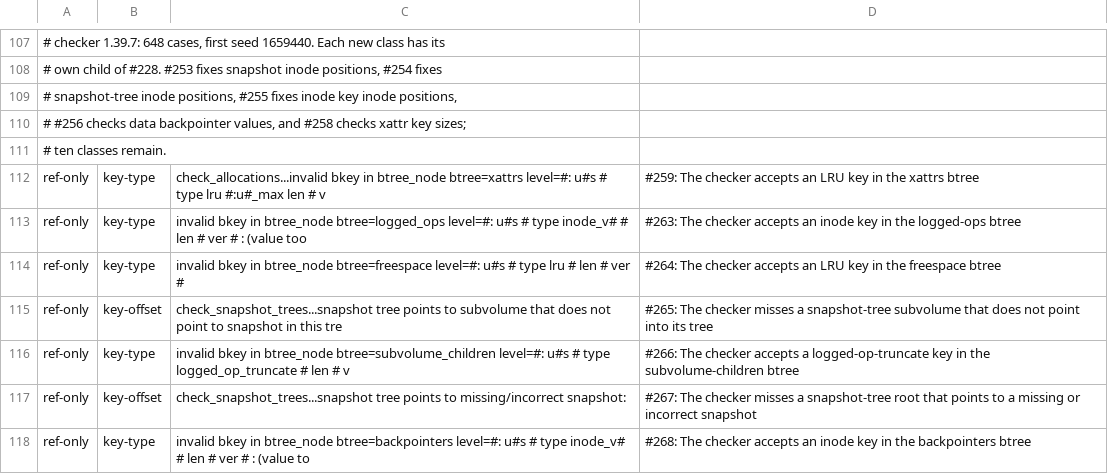
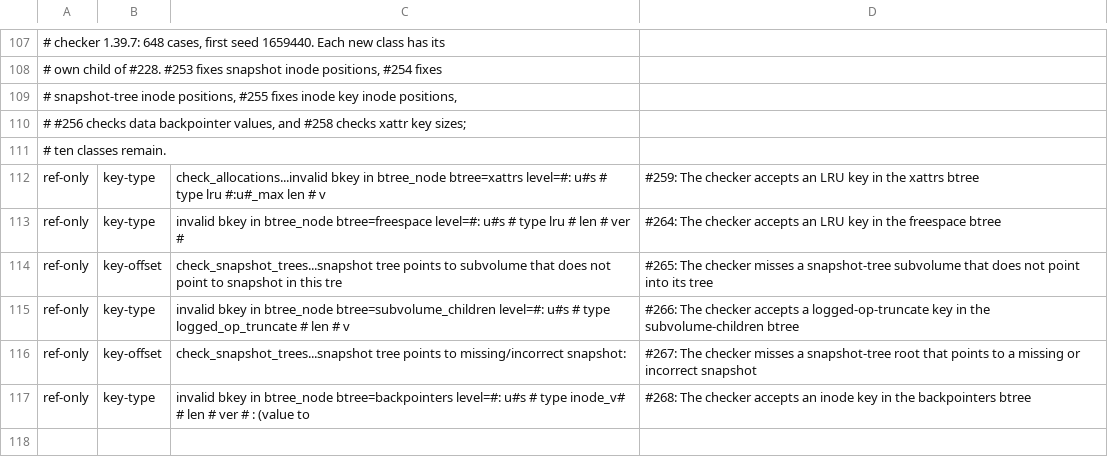
Before and after one commit to antimatter-studios/rust-fs-bcachefs, a TSV file: fuzz/differential-baseline.tsv, drawn as a sheet; only a part is shown, gaps mark what is left out; the diff names each change by its address in the sheet, - before the commit and + after, or states it on an @@ line.

Commit message:
fix: inode_v3 keys in logged_ops are reported
- The exact kernel fixture mutation is checked against both checkers.

- The resolved key-type disagreement is removed from the differential baseline.

```diff
--- a/fuzz/differential-baseline.tsv
+++ b/fuzz/differential-baseline.tsv
-row 113: ref-only | key-type | invalid bkey in btree_node btree=logged_ops level=#: u#s # type inode_v# # len # ver # : (value too | #263: The checker accepts an inode key in the logged-ops btree
```
Also changed, not shown: 5 other files.
